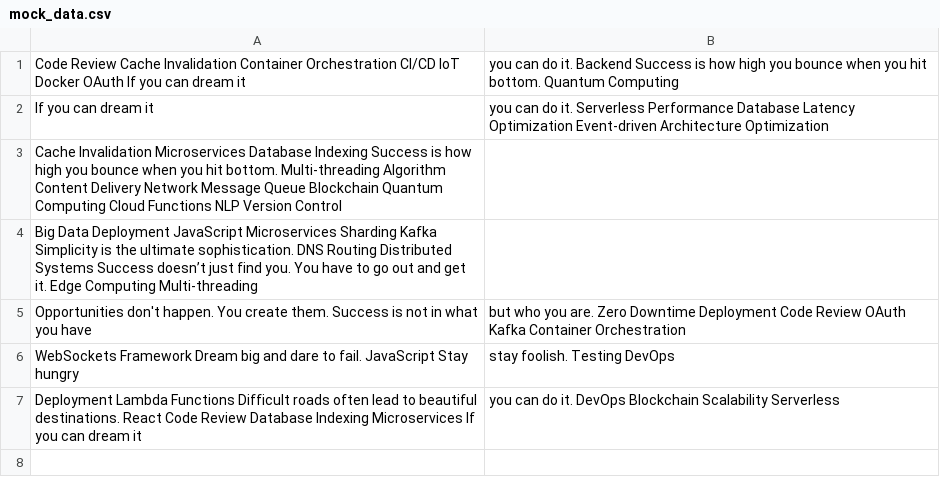
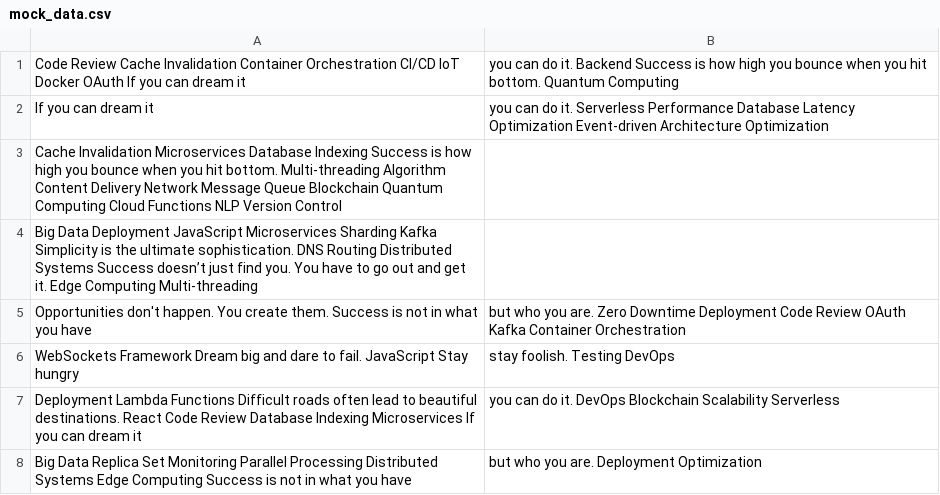
Before and after one commit to shadowdames/zululrajas4055-fedorovmaxx, a CSV file: archive/mock_data.csv, drawn as a sheet; the diff names each change by its address in the sheet, - before the commit and + after, or states it on an @@ line.

Commit message:
Updated archive

```diff
--- a/archive/mock_data.csv
+++ b/archive/mock_data.csv
+row 8: Big Data Replica Set Monitoring Parallel Processing Distributed Systems Edge Computing Success is not in what you have | but who you are. Deployment Optimization
```
Also changed, not shown: 4 other files.
